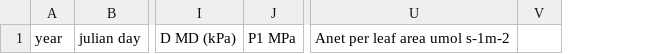
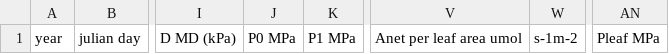
Before and after one commit to colinpannikkat/garisom, a CSV file: 02_program_code/old_dataheader.csv, drawn as a sheet; only a part is shown, gaps mark what is left out; removed rows and columns are numbered as before the commit, all else as after; the diff names each change by its address in the sheet, - before the commit and + after, or states it on an @@ line.

Commit message:
Add empty columns to dataheader for proper output

```diff
--- a/02_program_code/old_dataheader.csv
+++ b/02_program_code/old_dataheader.csv
+column J, row 1: P0 MPa
-column U, row 1: Anet per leaf area umol s-1m-2
-column V, empty
+column V, row 1: Anet per leaf area umol
+column W, row 1: s-1m-2
+column AN, row 1: Pleaf MPa
```
